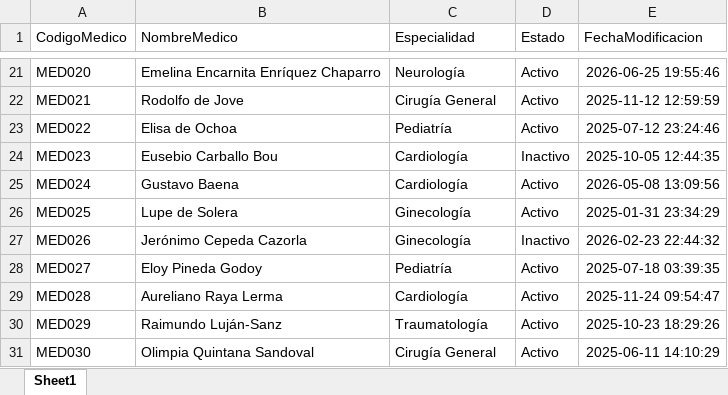
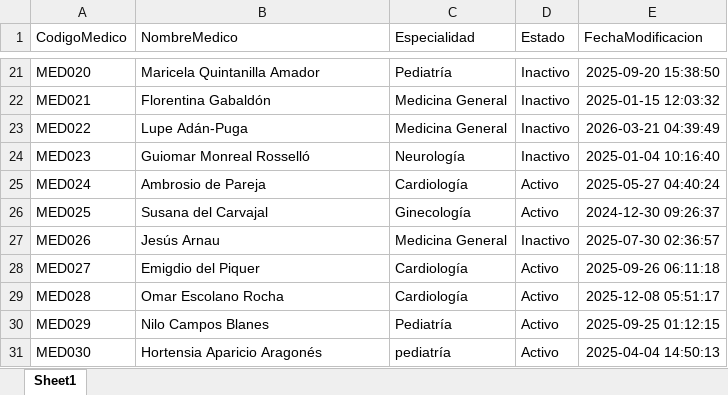
Before and after one commit to Leninprog/BI_Hospital_MediAnalytics, an Excel workbook: data_sources/Medicos.xlsx, sheet Sheet1, drawn as a sheet; only a part is shown, gaps mark what is left out; values as stored, in another font and other column widths than the file's, no borders; the diff covers the shown part only; the diff names each change by its address in the sheet, - before the commit and + after, or states it on an @@ line.

```diff
--- a/data_sources/Medicos.xlsx (sheet Sheet1)
+++ b/data_sources/Medicos.xlsx (sheet Sheet1)
-B21 (NombreMedico): Emelina Encarnita Enríquez Chaparro
+B21 (NombreMedico): Maricela Quintanilla Amador
-C21 (Especialidad): Neurología
+C21 (Especialidad): Pediatría
-D21:D23 (Estado): Activo
+D21:D23 (Estado): Inactivo
-E21 (FechaModificacion): 2026-06-25 19:55:46
+E21 (FechaModificacion): 2025-09-20 15:38:50
-B22 (NombreMedico): Rodolfo de Jove
+B22 (NombreMedico): Florentina Gabaldón
-C22 (Especialidad): Cirugía General
+C22 (Especialidad): Medicina General
-E22 (FechaModificacion): 2025-11-12 12:59:59
+E22 (FechaModificacion): 2025-01-15 12:03:32
-B23 (NombreMedico): Elisa de Ochoa
+B23 (NombreMedico): Lupe Adán-Puga
-C23 (Especialidad): Pediatría
+C23 (Especialidad): Medicina General
-E23 (FechaModificacion): 2025-07-12 23:24:46
+E23 (FechaModificacion): 2026-03-21 04:39:49
-B24 (NombreMedico): Eusebio Carballo Bou
+B24 (NombreMedico): Guiomar Monreal Rosselló
-C24 (Especialidad): Cardiología
+C24 (Especialidad): Neurología
-E24 (FechaModificacion): 2025-10-05 12:44:35
+E24 (FechaModificacion): 2025-01-04 10:16:40
-B25 (NombreMedico): Gustavo Baena
+B25 (NombreMedico): Ambrosio de Pareja
-E25 (FechaModificacion): 2026-05-08 13:09:56
+E25 (FechaModificacion): 2025-05-27 04:40:24
-B26 (NombreMedico): Lupe de Solera
+B26 (NombreMedico): Susana del Carvajal
-E26 (FechaModificacion): 2025-01-31 23:34:29
+E26 (FechaModificacion): 2024-12-30 09:26:37
-B27 (NombreMedico): Jerónimo Cepeda Cazorla
+B27 (NombreMedico): Jesús Arnau
-C27 (Especialidad): Ginecología
+C27 (Especialidad): Medicina General
-E27 (FechaModificacion): 2026-02-23 22:44:32
+E27 (FechaModificacion): 2025-07-30 02:36:57
-B28 (NombreMedico): Eloy Pineda Godoy
+B28 (NombreMedico): Emigdio del Piquer
-C28 (Especialidad): Pediatría
+C28 (Especialidad): Cardiología
-E28 (FechaModificacion): 2025-07-18 03:39:35
+E28 (FechaModificacion): 2025-09-26 06:11:18
-B29 (NombreMedico): Aureliano Raya Lerma
+B29 (NombreMedico): Omar Escolano Rocha
-E29 (FechaModificacion): 2025-11-24 09:54:47
+E29 (FechaModificacion): 2025-12-08 05:51:17
-B30 (NombreMedico): Raimundo Luján-Sanz
+B30 (NombreMedico): Nilo Campos Blanes
-C30 (Especialidad): Traumatología
+C30 (Especialidad): Pediatría
-E30 (FechaModificacion): 2025-10-23 18:29:26
+E30 (FechaModificacion): 2025-09-25 01:12:15
-B31 (NombreMedico): Olimpia Quintana Sandoval
+B31 (NombreMedico): Hortensia Aparicio Aragonés
-C31 (Especialidad): Cirugía General
+C31 (Especialidad): pediatría
-E31 (FechaModificacion): 2025-06-11 14:10:29
+E31 (FechaModificacion): 2025-04-04 14:50:13
```
Also changed, not shown: 131 edited cells elsewhere in this sheet, data_sources/Atenciones.xlsx, data_sources/Diagnosticos.xlsx, 9 other files.
